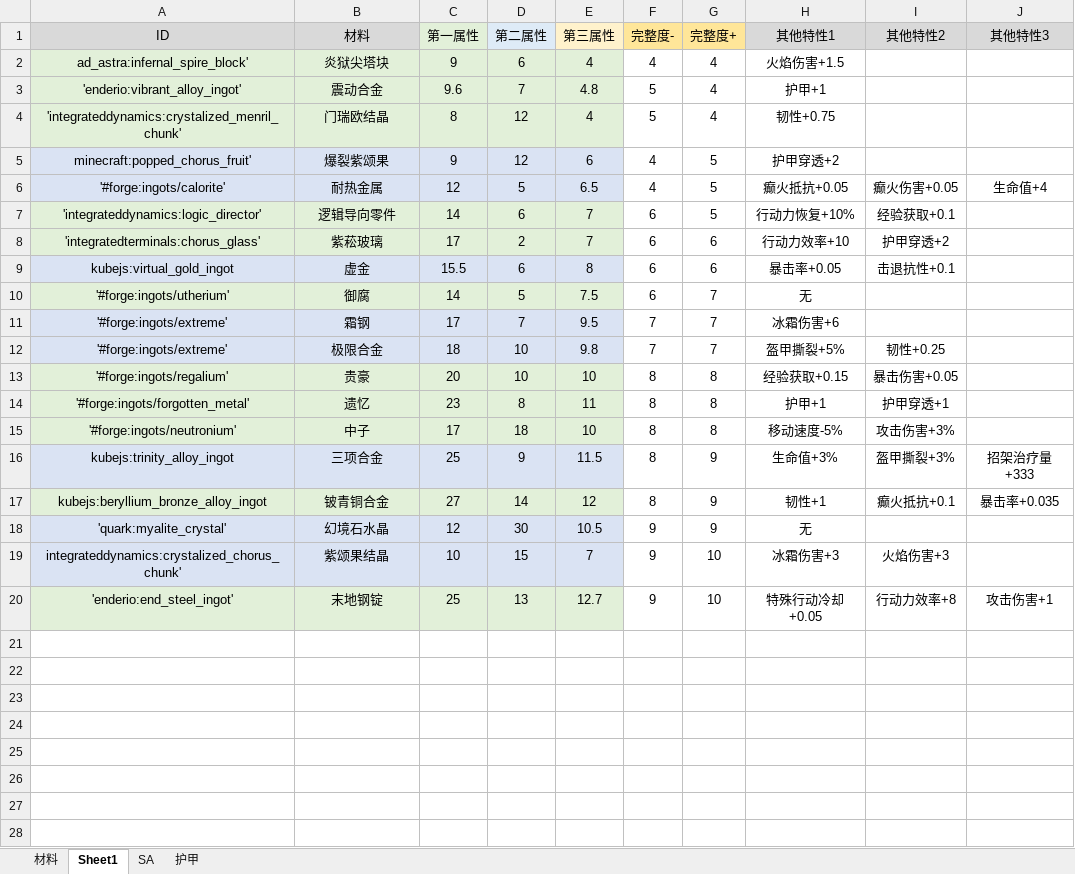
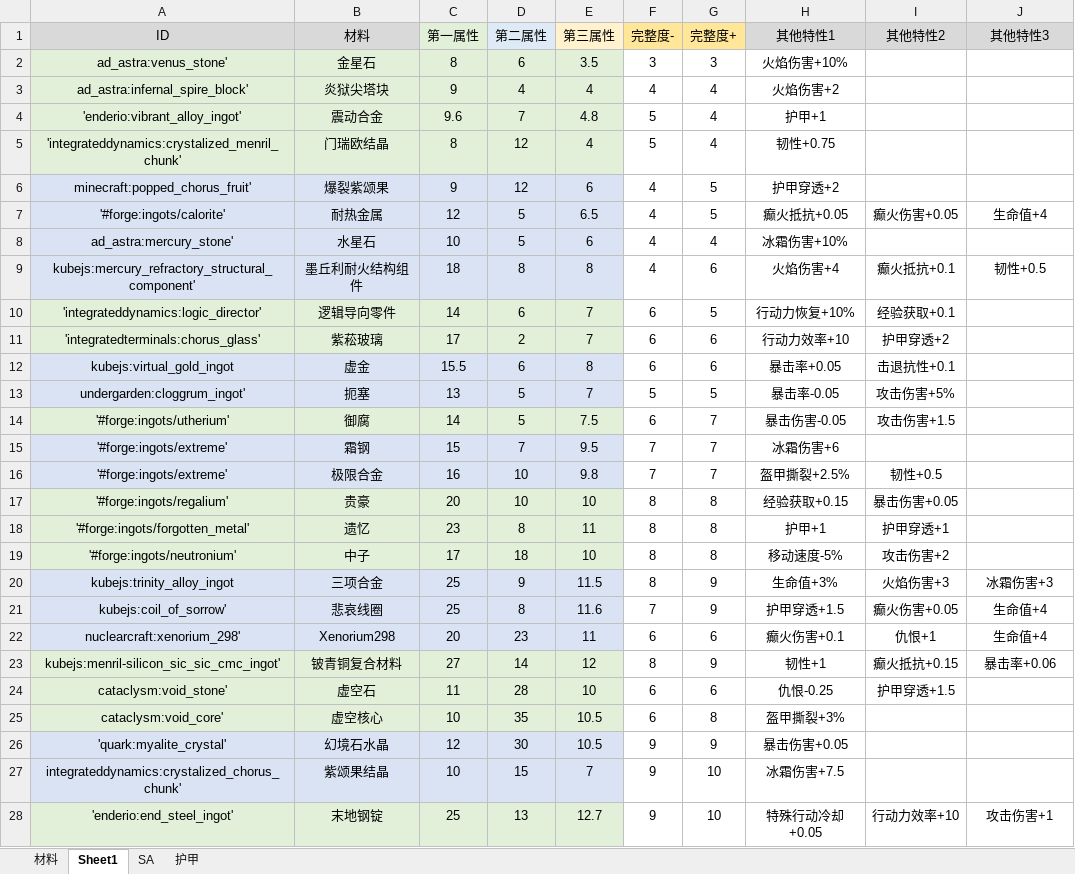
Before and after one commit to Tonywww2/SenDims-BanForges-ModPack, an Excel workbook: dev_docs/Tetra数值公式_26_4_4.xlsx, sheet Sheet1, drawn as a sheet; only a part is shown; values as stored, in another font and other column widths than the file's, no borders; addresses are those after the commit; the diff covers the shown part only; the diff names each change by its address in the sheet, - before the commit and + after, or states it on an @@ line.

Commit message:
s3 Tetra

```diff
--- a/dev_docs/Tetra数值公式_26_4_4.xlsx (sheet Sheet1)
+++ b/dev_docs/Tetra数值公式_26_4_4.xlsx (sheet Sheet1)
+row 2: ad_astra:venus_stone' | 金星石 | 8 | 6 | 3.5 | 3 | 3 | 火焰伤害+10%
-D3 (第二属性): 6
+D3 (第二属性): 4
-H3 (其他特性1): 火焰伤害+1.5
+H3 (其他特性1): 火焰伤害+2
+row 8: ad_astra:mercury_stone' | 水星石 | 10 | 5 | 6 | 4 | 4 | 冰霜伤害+10%
+row 9: kubejs:mercury_refractory_structural_component' | 墨丘利耐火结构组件 | 18 | 8 | 8 | 4 | 6 | 火焰伤害+4 | 癫火抵抗+0.1 | 韧性+0.5
+row 13: undergarden:cloggrum_ingot' | 扼塞 | 13 | 5 | 7 | 5 | 5 | 暴击率-0.05 | 攻击伤害+5%
-H14 (其他特性1): 无
+H14 (其他特性1): 暴击伤害-0.05
-I14 (其他特性2): (empty)
+I14 (其他特性2): 攻击伤害+1.5
-C15 (第一属性): 17
+C15 (第一属性): 15
-C16 (第一属性): 18
+C16 (第一属性): 16
-H16 (其他特性1): 盔甲撕裂+5%
+H16 (其他特性1): 盔甲撕裂+2.5%
-I16 (其他特性2): 韧性+0.25
+I16 (其他特性2): 韧性+0.5
-I19 (其他特性2): 攻击伤害+3%
+I19 (其他特性2): 攻击伤害+2
-I20 (其他特性2): 盔甲撕裂+3%
+I20 (其他特性2): 火焰伤害+3
-J20 (其他特性3): 招架治疗量+333
+J20 (其他特性3): 冰霜伤害+3
+row 21: kubejs:coil_of_sorrow' | 悲哀线圈 | 25 | 8 | 11.6 | 7 | 9 | 护甲穿透+1.5 | 癫火伤害+0.05 | 生命值+4
+row 22: nuclearcraft:xenorium_298' | Xenorium298 | 20 | 23 | 11 | 6 | 6 | 癫火伤害+0.1 | 仇恨+1 | 生命值+4
-A23 (ID): kubejs:beryllium_bronze_alloy_ingot
+A23 (ID): kubejs:menril-silicon_sic_sic_cmc_ingot'
-B23 (材料): 铍青铜合金
+B23 (材料): 铍青铜复合材料
-I23 (其他特性2): 癫火抵抗+0.1
+I23 (其他特性2): 癫火抵抗+0.15
-J23 (其他特性3): 暴击率+0.035
+J23 (其他特性3): 暴击率+0.06
+row 24: cataclysm:void_stone' | 虚空石 | 11 | 28 | 10 | 6 | 6 | 仇恨-0.25 | 护甲穿透+1.5
+row 25: cataclysm:void_core' | 虚空核心 | 10 | 35 | 10.5 | 6 | 8 | 盔甲撕裂+3%
-H26 (其他特性1): 无
+H26 (其他特性1): 暴击伤害+0.05
-H27 (其他特性1): 冰霜伤害+3
+H27 (其他特性1): 冰霜伤害+7.5
-I27 (其他特性2): 火焰伤害+3
+I27 (其他特性2): (empty)
-I28 (其他特性2): 行动力效率+8
+I28 (其他特性2): 行动力效率+10
```
Also changed, not shown: 1 added row elsewhere in this sheet, sheet 材料, 9 other files.
